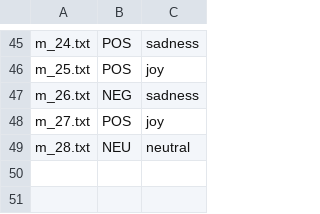
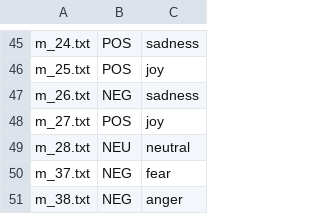
Before and after one commit to adrianhdez929/ml-letter-transcription-analysis, a CSV file: src/data/sentiment-analysis/sentiment_emotion_mapping.csv, drawn as a sheet; only a part is shown, gaps mark what is left out; the diff names each change by its address in the sheet, - before the commit and + after, or states it on an @@ line.

```diff
--- a/src/data/sentiment-analysis/sentiment_emotion_mapping.csv
+++ b/src/data/sentiment-analysis/sentiment_emotion_mapping.csv
+row 50: m_37.txt | NEG | fear
+row 51: m_38.txt | NEG | anger
```
Also changed, not shown: 2 other files.
